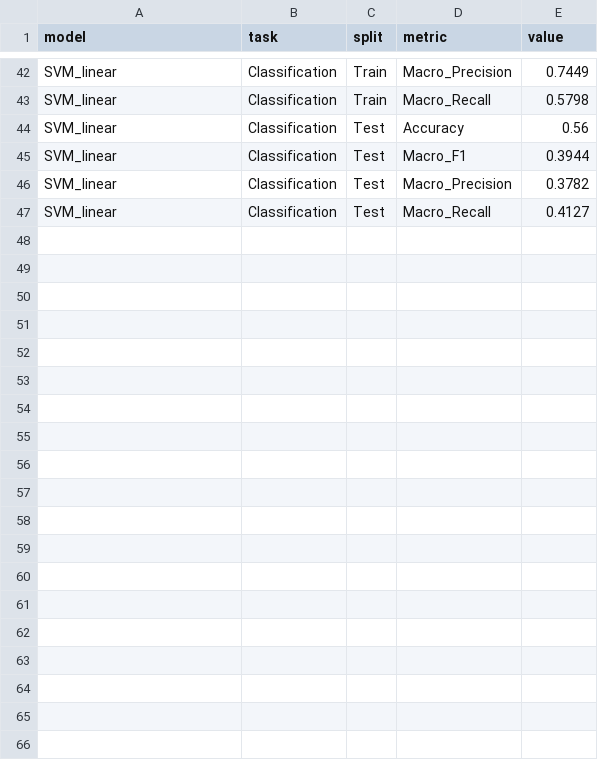
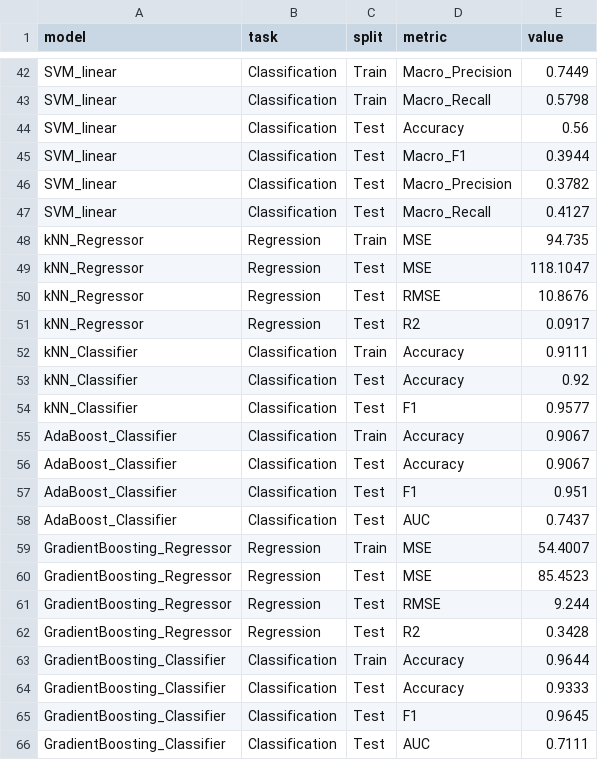
Before and after one commit to pranavkale1108/IPO-ListingGain-Predictor-, a CSV file: reports/metrics.csv, drawn as a sheet; only a part is shown, gaps mark what is left out; the diff names each change by its address in the sheet, - before the commit and + after, or states it on an @@ line.

Commit message:
feat: add k-NN similarity search, AdaBoost, and Gradient Boosting models

```diff
--- a/reports/metrics.csv
+++ b/reports/metrics.csv
+row 48: kNN_Regressor | Regression | Train | MSE | 94.735
+row 49: kNN_Regressor | Regression | Test | MSE | 118.1047
+row 50: kNN_Regressor | Regression | Test | RMSE | 10.8676
+row 51: kNN_Regressor | Regression | Test | R2 | 0.0917
+row 52: kNN_Classifier | Classification | Train | Accuracy | 0.9111
+row 53: kNN_Classifier | Classification | Test | Accuracy | 0.92
+row 54: kNN_Classifier | Classification | Test | F1 | 0.9577
+row 55: AdaBoost_Classifier | Classification | Train | Accuracy | 0.9067
+row 56: AdaBoost_Classifier | Classification | Test | Accuracy | 0.9067
+row 57: AdaBoost_Classifier | Classification | Test | F1 | 0.951
+row 58: AdaBoost_Classifier | Classification | Test | AUC | 0.7437
+row 59: GradientBoosting_Regressor | Regression | Train | MSE | 54.4007
+row 60: GradientBoosting_Regressor | Regression | Test | MSE | 85.4523
+row 61: GradientBoosting_Regressor | Regression | Test | RMSE | 9.244
+row 62: GradientBoosting_Regressor | Regression | Test | R2 | 0.3428
+row 63: GradientBoosting_Classifier | Classification | Train | Accuracy | 0.9644
+row 64: GradientBoosting_Classifier | Classification | Test | Accuracy | 0.9333
+row 65: GradientBoosting_Classifier | Classification | Test | F1 | 0.9645
+row 66: GradientBoosting_Classifier | Classification | Test | AUC | 0.7111
```
Also changed, not shown: 5 other files.
